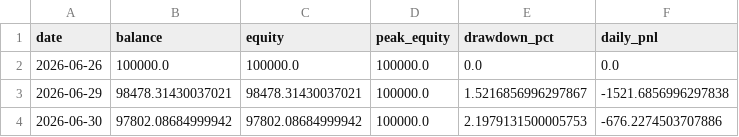
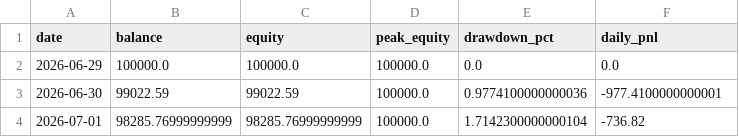
Before and after one commit to FrogAstronaut232/ftmo-dashboard, a CSV file: data/real100k/g10/live/equity.csv, drawn as a sheet.

```diff
--- a/data/real100k/g10/live/equity.csv
+++ b/data/real100k/g10/live/equity.csv
@@ -1,4 +1,4 @@
 date,balance,equity,peak_equity,drawdown_pct,daily_pnl
-2026-06-26,100000.0,100000.0,100000.0,0.0,0.0
-2026-06-29,98478.31430037021,98478.31430037021,100000.0,1.5216856996297867,-1521.6856996297838
-2026-06-30,97802.08684999942,97802.08684999942,100000.0,2.1979131500005753,-676.2274503707886
+2026-06-29,100000.0,100000.0,100000.0,0.0,0.0
+2026-06-30,99022.59,99022.59,100000.0,0.9774100000000036,-977.4100000000001
+2026-07-01,98285.76999999999,98285.76999999999,100000.0,1.7142300000000104,-736.82
```
Also changed, not shown: data/real100k/g10/live/trades.csv, 1 other file.
